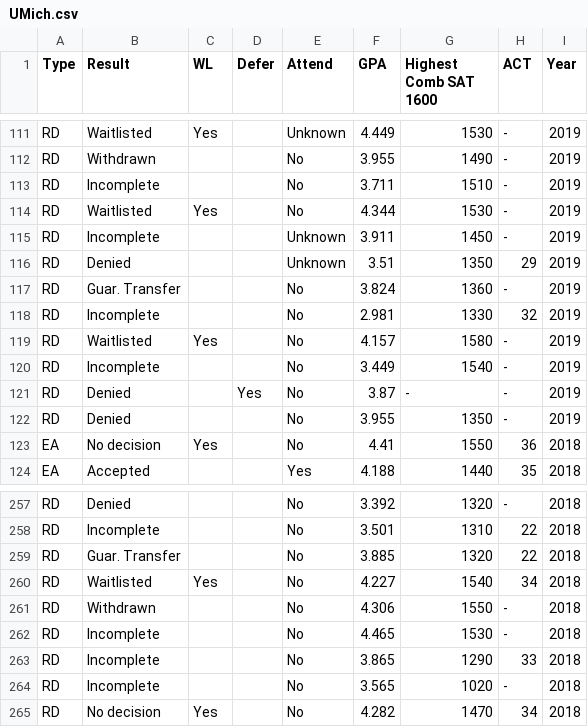
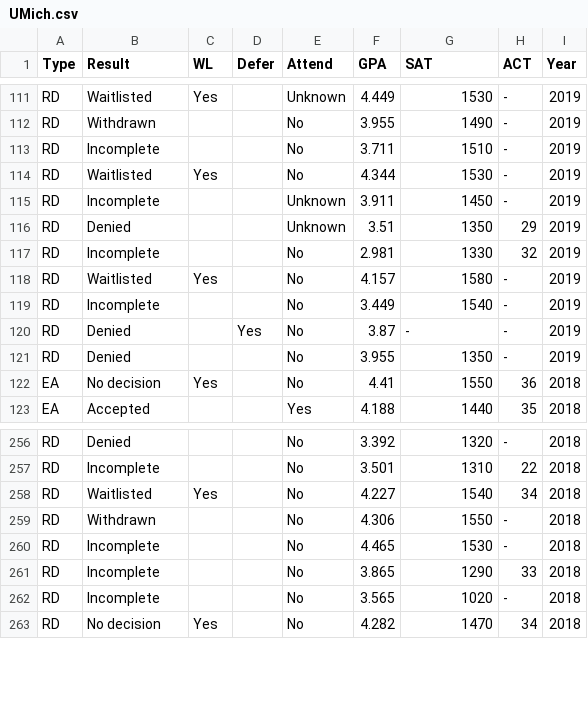
Before and after one commit to SarangMohaniraj/ChanceMe, a CSV file: data/UMich.csv, drawn as a sheet; only a part is shown, gaps mark what is left out; the diff names each change by its address in the sheet, - before the commit and + after, or states it on an @@ line.

```diff
--- a/data/UMich.csv
+++ b/data/UMich.csv
-G1: Highest Comb SAT 1600
+G1: SAT
-row 117: RD | Guar. Transfer |  |  | No | 3.824 | 1360 | - | 2019
-row 259: RD | Guar. Transfer |  |  | No | 3.885 | 1320 | 22 | 2018
```
Also changed, not shown: 8 other files.
